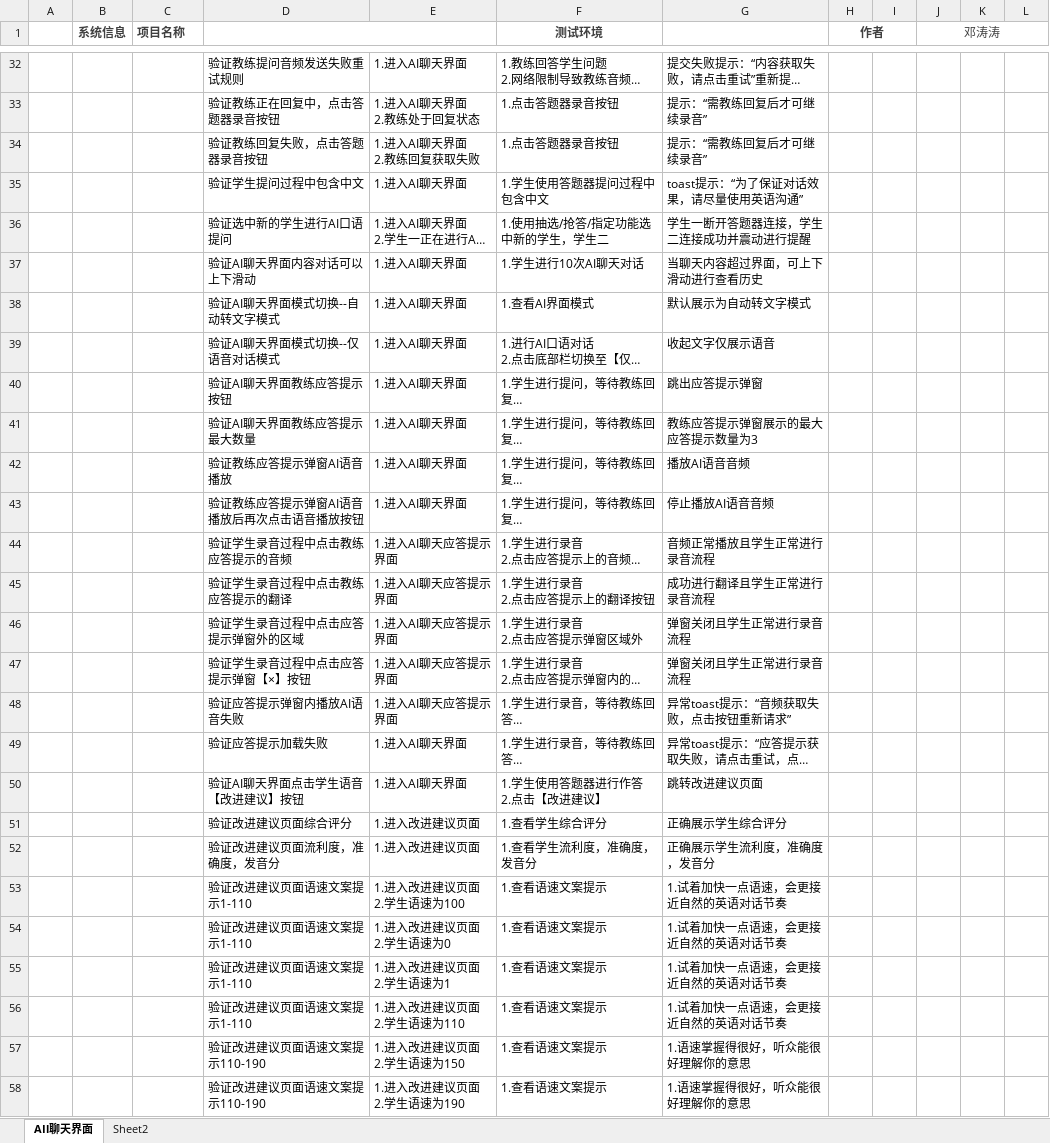
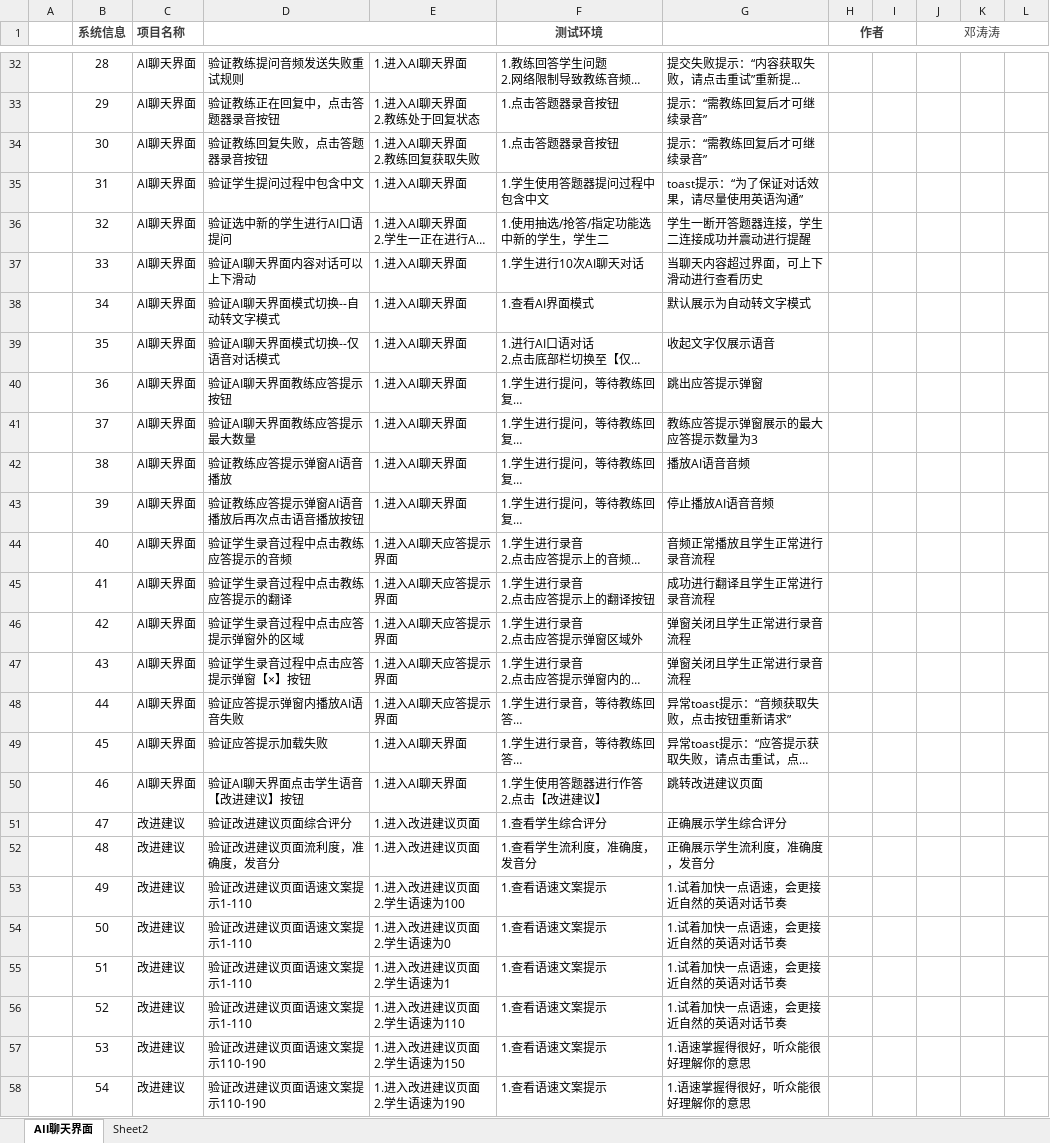
Before and after one commit to Dengtaotaott/testcase, an Excel workbook: 校园版4.9.4/校园版4.9.4AI口语教练.xlsx, sheet AIl聊天界面, drawn as a sheet; only a part is shown, gaps mark what is left out; long unchanged cells end in …; values as stored, in another font and other column widths than the file's, no borders; the diff covers the shown part only; the diff names each change by its address in the sheet, - before the commit and + after, or states it on an @@ line.

```diff
--- a/校园版4.9.4/校园版4.9.4AI口语教练.xlsx (sheet AIl聊天界面)
+++ b/校园版4.9.4/校园版4.9.4AI口语教练.xlsx (sheet AIl聊天界面)
-B32 (系统信息): (empty)
+B32 (系统信息): 28
-C32:C50 (项目名称): (empty)
+C32:C50 (项目名称): AI聊天界面
-B33 (系统信息): (empty)
+B33 (系统信息): 29
-B34 (系统信息): (empty)
+B34 (系统信息): 30
-B35 (系统信息): (empty)
+B35 (系统信息): 31
-B36 (系统信息): (empty)
+B36 (系统信息): 32
-B37 (系统信息): (empty)
+B37 (系统信息): 33
-B38 (系统信息): (empty)
+B38 (系统信息): 34
-B39 (系统信息): (empty)
+B39 (系统信息): 35
-B40 (系统信息): (empty)
+B40 (系统信息): 36
-B41 (系统信息): (empty)
+B41 (系统信息): 37
-B42 (系统信息): (empty)
+B42 (系统信息): 38
-B43 (系统信息): (empty)
+B43 (系统信息): 39
-B44 (系统信息): (empty)
+B44 (系统信息): 40
-B45 (系统信息): (empty)
+B45 (系统信息): 41
-B46 (系统信息): (empty)
+B46 (系统信息): 42
-B47 (系统信息): (empty)
+B47 (系统信息): 43
-B48 (系统信息): (empty)
+B48 (系统信息): 44
-B49 (系统信息): (empty)
+B49 (系统信息): 45
-B50 (系统信息): (empty)
+B50 (系统信息): 46
-B51 (系统信息): (empty)
+B51 (系统信息): 47
-C51:C58 (项目名称): (empty)
+C51:C58 (项目名称): 改进建议
-B52 (系统信息): (empty)
+B52 (系统信息): 48
-B53 (系统信息): (empty)
+B53 (系统信息): 49
-B54 (系统信息): (empty)
+B54 (系统信息): 50
-B55 (系统信息): (empty)
+B55 (系统信息): 51
-B56 (系统信息): (empty)
+B56 (系统信息): 52
-B57 (系统信息): (empty)
+B57 (系统信息): 53
-B58 (系统信息): (empty)
+B58 (系统信息): 54
```
Also changed, not shown: 148 edited cells elsewhere in this sheet.
